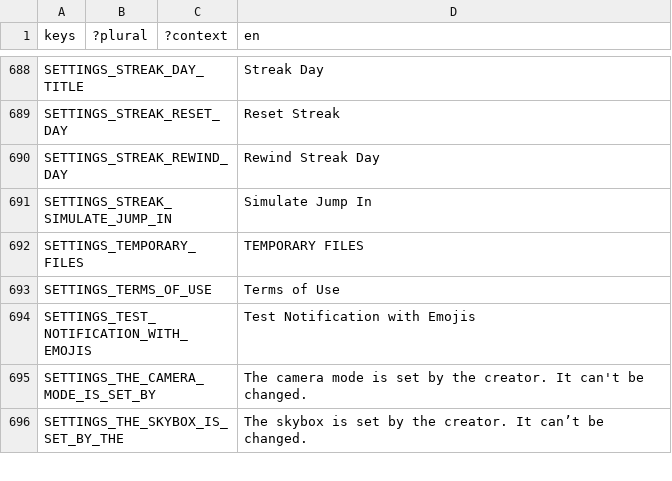
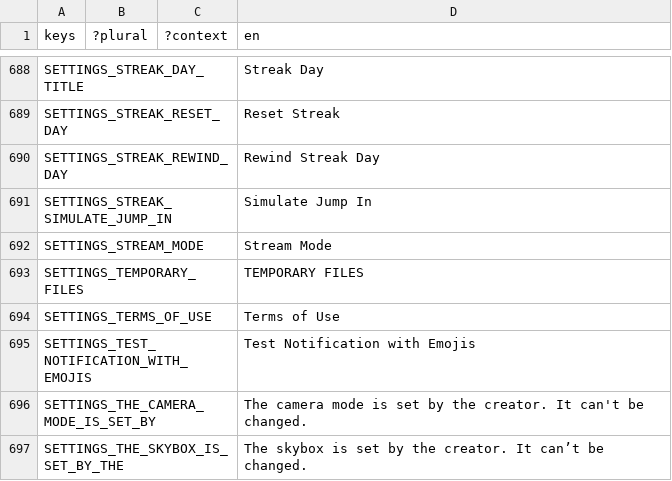
Before and after one commit to decentraland/godot-explorer, a CSV file: godot/locale/en.csv, drawn as a sheet; only a part is shown, gaps mark what is left out; the diff names each change by its address in the sheet, - before the commit and + after, or states it on an @@ line.

```diff
--- a/godot/locale/en.csv
+++ b/godot/locale/en.csv
+row 692: SETTINGS_STREAM_MODE |  |  | Stream Mode
```
Also changed, not shown: godot/locale/es.csv, godot/locale/pt_BR.csv, 5 other files.
